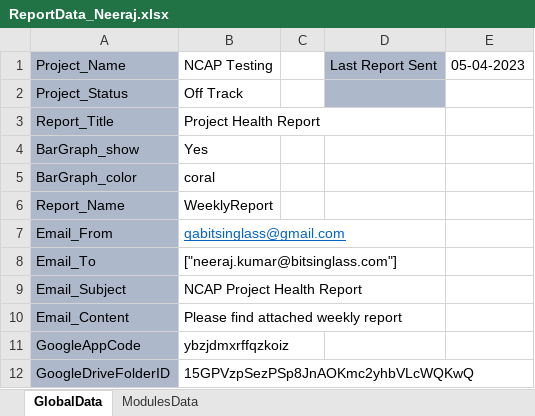
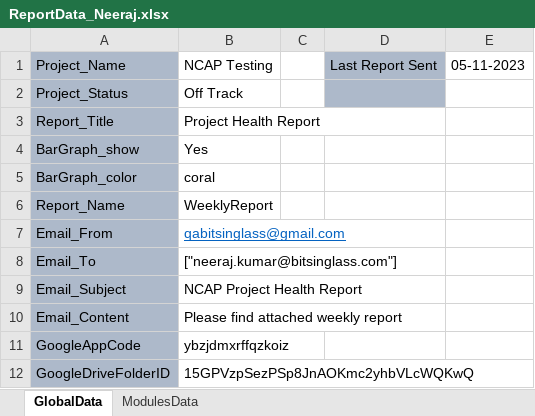
Before and after one commit to Neeraj5690/Reporting, an Excel workbook: ReportData/ReportData_Neeraj.xlsx, sheet GlobalData, drawn as a sheet; values as stored, in another font and other column widths than the file's, no borders; the diff names each change by its address in the sheet, - before the commit and + after, or states it on an @@ line.

```diff
--- a/ReportData/ReportData_Neeraj.xlsx (sheet GlobalData)
+++ b/ReportData/ReportData_Neeraj.xlsx (sheet GlobalData)
-E1: 05-04-2023
+E1: 05-11-2023
```
Also changed, not shown: 1 other file.
